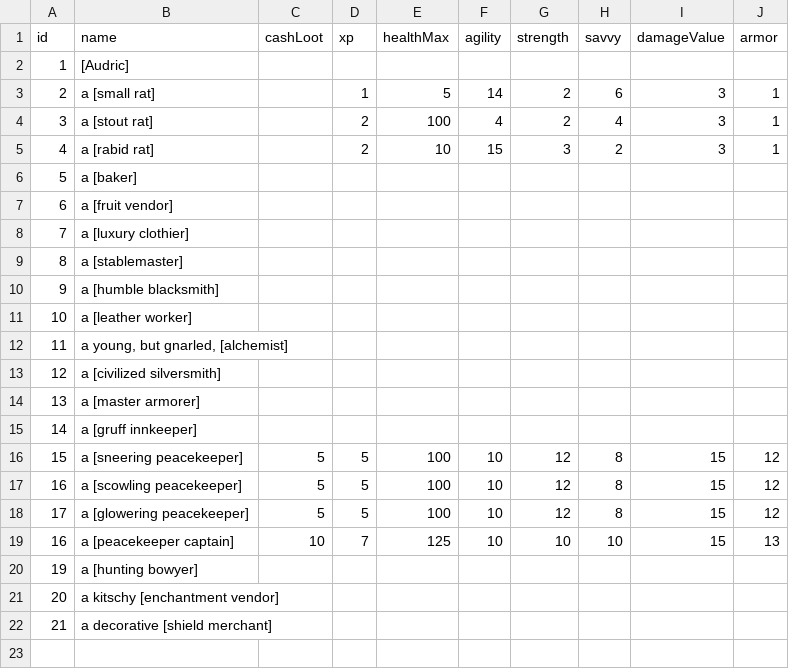
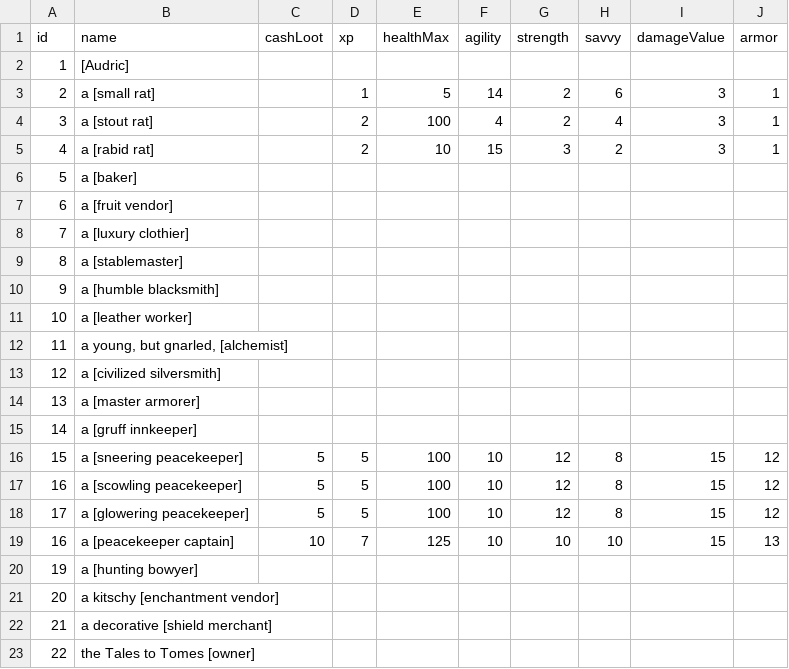
Before and after one commit to StevenKitzes/threadbare-mud, a CSV file: src/socket-server/npcs/npcs.csv, drawn as a sheet.

```diff
--- a/src/socket-server/npcs/npcs.csv
+++ b/src/socket-server/npcs/npcs.csv
@@ -22 +22,2 @@ id;name;cashLoot;xp;healthMax;agility;strength;savvy;damageValue;armor
 21;a decorative [shield merchant];;;;;;;;
+22;the Tales to Tomes [owner];;;;;;;;
```
Also changed, not shown: src/socket-server/items/items.csv, 16 other files.
